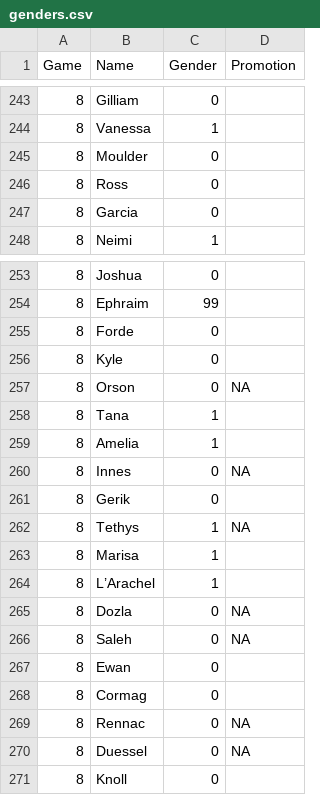
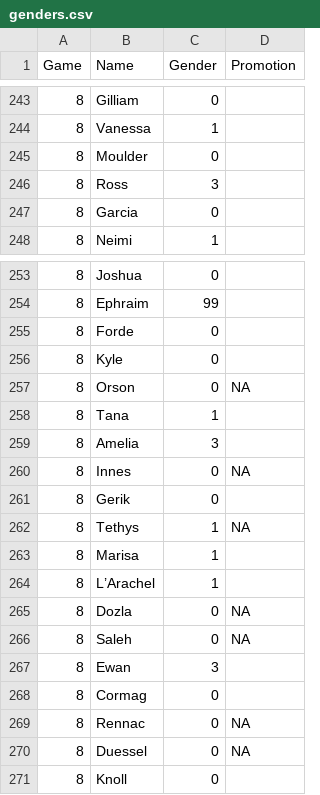
Before and after one commit to gchang12/aenir, a CSV file: metadata/genders.csv, drawn as a sheet; only a part is shown, gaps mark what is left out.

```diff
--- a/metadata/genders.csv
+++ b/metadata/genders.csv
@@ -245,3 +245,3 @@ Game,Name,Gender,Promotion
 8,Moulder,0,
-8,Ross,0,
+8,Ross,3,
 8,Garcia,0,
@@ -258,3 +258,3 @@ Game,Name,Gender,Promotion
 8,Tana,1,
-8,Amelia,1,
+8,Amelia,3,
 8,Innes,0,NA
@@ -266,3 +266,3 @@ Game,Name,Gender,Promotion
 8,Saleh,0,NA
-8,Ewan,0,
+8,Ewan,3,
 8,Cormag,0,
```
Also changed, not shown: metadata/class_names/fe8.csv, 8 other files.
